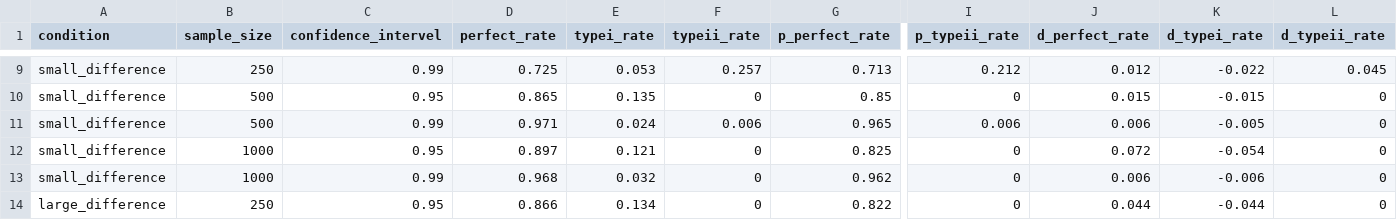
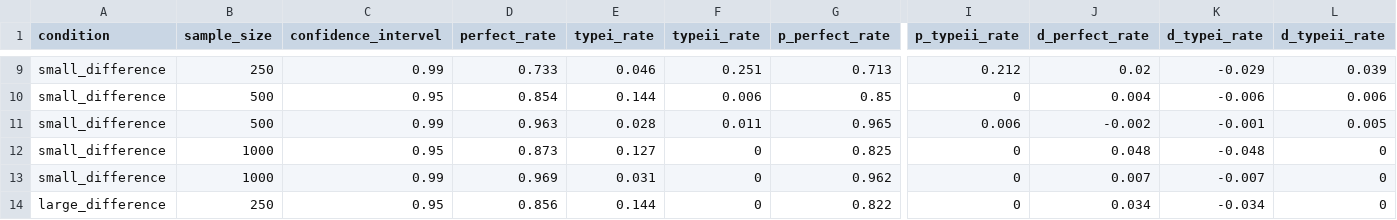
Before and after one commit to LiPingYen/Measurement-Invariance, a CSV file: Comparisons of Three Empirical Methods for Partial Factorial Invariance_Forward, Backward, and Factor-Ratio Tests/backward mi method/partial metric invariance/result.csv, drawn as a sheet; only a part is shown, gaps mark what is left out; the diff covers the shown part only; the diff names each change by its address in the sheet, - before the commit and + after, or states it on an @@ line.

```diff
--- a/Comparisons of Three Empirical Methods for Partial Factorial Invariance_Forward, Backward, and Factor-Ratio Tests/backward mi method/partial metric invariance/result.csv
+++ b/Comparisons of Three Empirical Methods for Partial Factorial Invariance_Forward, Backward, and Factor-Ratio Tests/backward mi method/partial metric invariance/result.csv
-D9 (perfect_rate): 0.725
+D9 (perfect_rate): 0.733
-E9 (typei_rate): 0.053
+E9 (typei_rate): 0.046
-F9 (typeii_rate): 0.257
+F9 (typeii_rate): 0.251
-J9 (d_perfect_rate): 0.012
+J9 (d_perfect_rate): 0.02
-K9 (d_typei_rate): -0.022
+K9 (d_typei_rate): -0.029
-L9 (d_typeii_rate): 0.045
+L9 (d_typeii_rate): 0.039
-D10 (perfect_rate): 0.865
+D10 (perfect_rate): 0.854
-E10 (typei_rate): 0.135
+E10 (typei_rate): 0.144
-F10 (typeii_rate): 0
+F10 (typeii_rate): 0.006
-J10 (d_perfect_rate): 0.015
+J10 (d_perfect_rate): 0.004
-K10 (d_typei_rate): -0.015
+K10 (d_typei_rate): -0.006
-L10 (d_typeii_rate): 0
+L10 (d_typeii_rate): 0.006
-D11 (perfect_rate): 0.971
+D11 (perfect_rate): 0.963
-E11 (typei_rate): 0.024
+E11 (typei_rate): 0.028
-F11 (typeii_rate): 0.006
+F11 (typeii_rate): 0.011
-J11 (d_perfect_rate): 0.006
+J11 (d_perfect_rate): -0.002
-K11 (d_typei_rate): -0.005
+K11 (d_typei_rate): -0.001
-L11 (d_typeii_rate): 0
+L11 (d_typeii_rate): 0.005
-D12 (perfect_rate): 0.897
+D12 (perfect_rate): 0.873
-E12 (typei_rate): 0.121
+E12 (typei_rate): 0.127
-J12 (d_perfect_rate): 0.072
+J12 (d_perfect_rate): 0.048
-K12 (d_typei_rate): -0.054
+K12 (d_typei_rate): -0.048
-D13 (perfect_rate): 0.968
+D13 (perfect_rate): 0.969
-E13 (typei_rate): 0.032
+E13 (typei_rate): 0.031
-J13 (d_perfect_rate): 0.006
+J13 (d_perfect_rate): 0.007
-K13 (d_typei_rate): -0.006
+K13 (d_typei_rate): -0.007
-D14 (perfect_rate): 0.866
+D14 (perfect_rate): 0.856
-E14 (typei_rate): 0.134
+E14 (typei_rate): 0.144
-J14 (d_perfect_rate): 0.044
+J14 (d_perfect_rate): 0.034
-K14 (d_typei_rate): -0.044
+K14 (d_typei_rate): -0.034
```
Also changed, not shown: 106 edited cells elsewhere in this file, Comparisons of Three Empirical Methods for Partial Factorial Invariance_Forward, Backward, and Factor-Ratio Tests/backward mi method/partial scalar invariance/result.csv, Comparisons of Three Empirical Methods for Partial Factorial Invariance_Forward, Backward, and Factor-Ratio Tests/forward ci method/partial metric invariance/result.csv, 2 other files.
